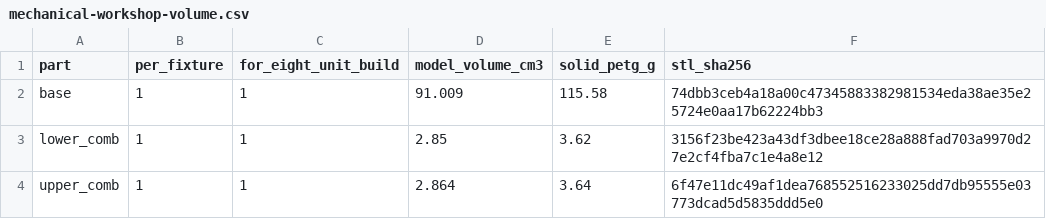
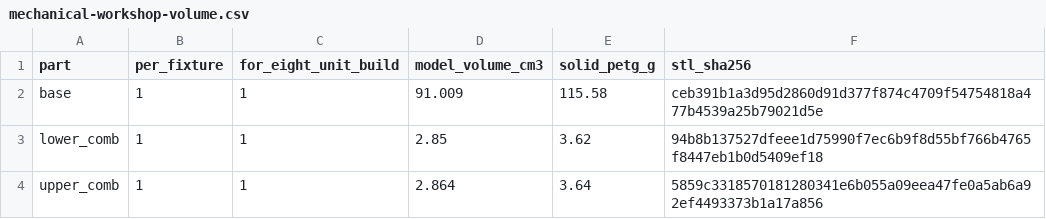
Before and after one commit to 0x63616c/smart-blinds, a CSV file: bom/mechanical-workshop-volume.csv, drawn as a sheet.

```diff
--- a/bom/mechanical-workshop-volume.csv
+++ b/bom/mechanical-workshop-volume.csv
@@ -1,4 +1,4 @@
 part,per_fixture,for_eight_unit_build,model_volume_cm3,solid_petg_g,stl_sha256
-base,1,1,91.009,115.58,74dbb3ceb4a18a00c47345883382981534eda38ae35e25724e0aa17b62224bb3
-lower_comb,1,1,2.85,3.62,3156f23be423a43df3dbee18ce28a888fad703a9970d27e2cf4fba7c1e4a8e12
-upper_comb,1,1,2.864,3.64,6f47e11dc49af1dea768552516233025dd7db95555e03773dcad5d5835ddd5e0
+base,1,1,91.009,115.58,ceb391b1a3d95d2860d91d377f874c4709f54754818a477b4539a25b79021d5e
+lower_comb,1,1,2.85,3.62,94b8b137527dfeee1d75990f7ec6b9f8d55bf766b4765f8447eb1b0d5409ef18
+upper_comb,1,1,2.864,3.64,5859c3318570181280341e6b055a09eea47fe0a5ab6a92ef4493373b1a17a856
```
Also changed, not shown: bom/mechanical-print-volume.csv, 31 other files.
